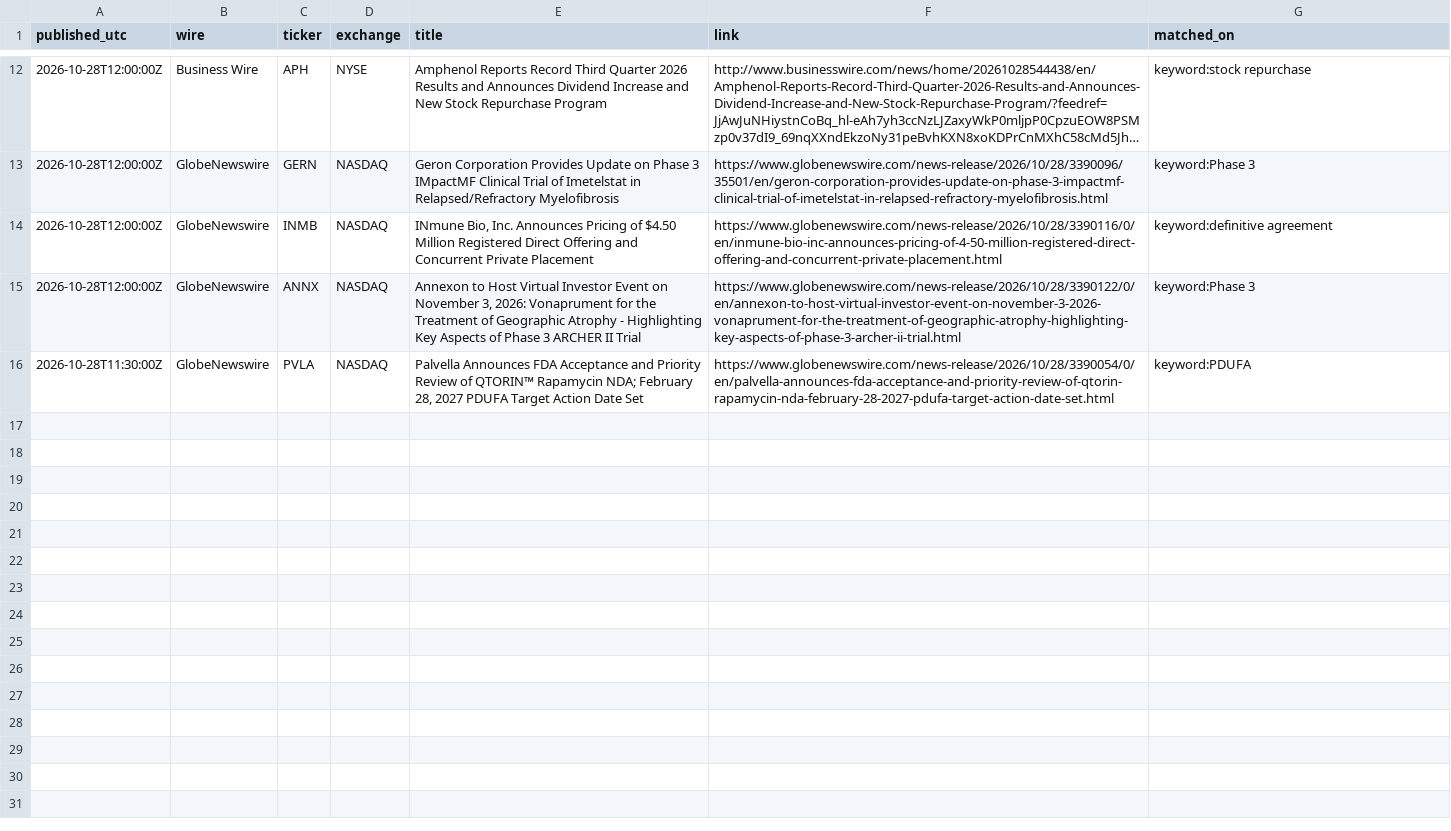
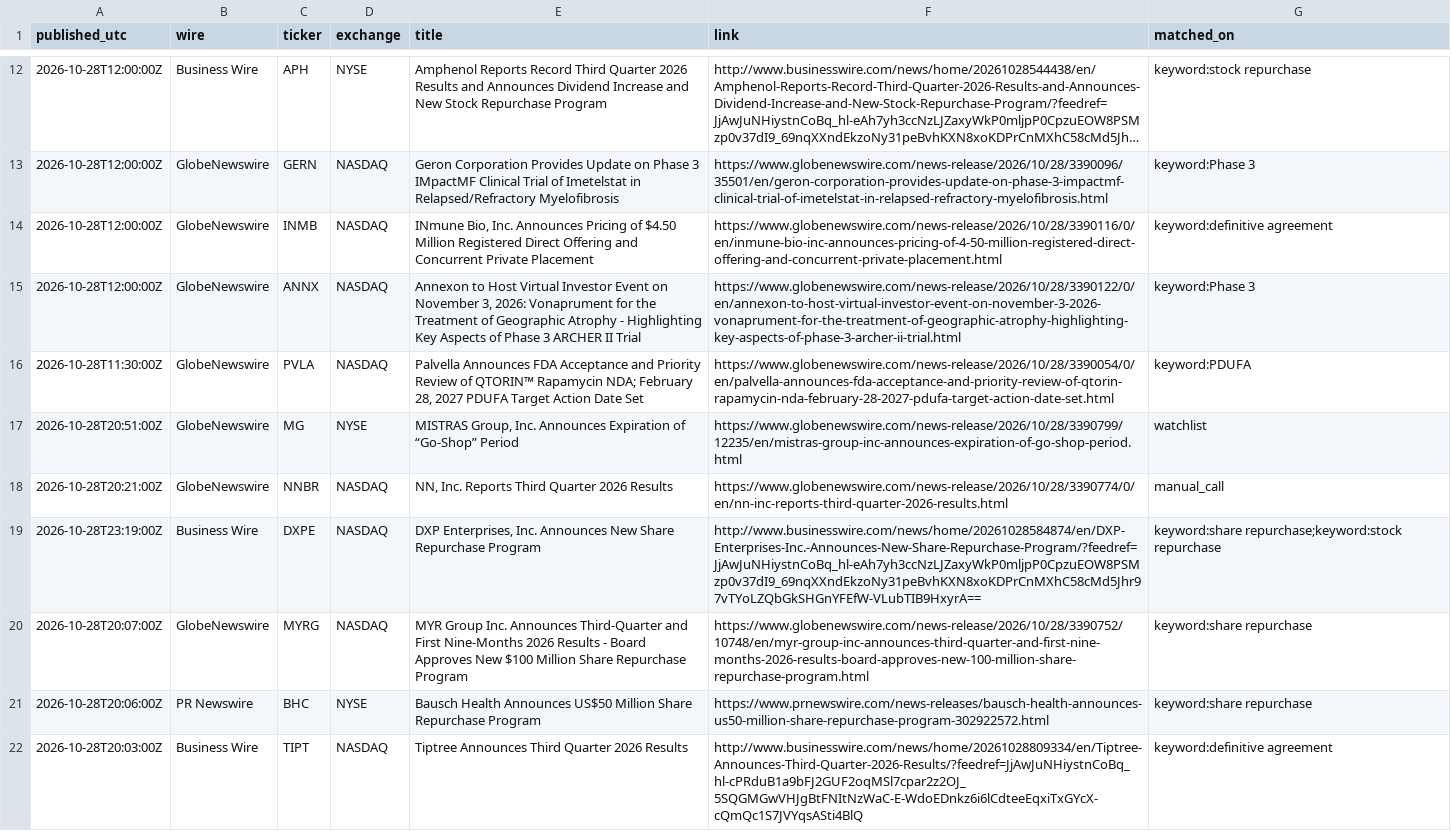
Before and after one commit to astonmonnach/signal-research, a CSV file: data/press/2026-10-28.csv, drawn as a sheet; only a part is shown, gaps mark what is left out; long unchanged cells end in ….

Commit message:
press wires 2026-10-28T23:29Z

```diff
--- a/data/press/2026-10-28.csv
+++ b/data/press/2026-10-28.csv
@@ -16 +16,7 @@ published_utc,wire,ticker,exchange,title,link,matched_on
 2026-10-28T11:30:00Z,GlobeNewswire,PVLA,NASDAQ,"Palvella Announces FDA Acceptance and Priority Review of QTORIN™ Rapamycin NDA; February 28, 2027 PDUFA Target Action Date Set",https://www.globenewswire.com/news-release/2026/10/28/3390054/0/en/palvella-announces-fda-acceptance-and-priority-review-of-qtorin-rapamycin-nda-february-28-2027-pdufa-target-action-date-set.html,keyword:PDUFA
+2026-10-28T20:51:00Z,GlobeNewswire,MG,NYSE,"MISTRAS Group, Inc. Announces Expiration of “Go-Shop” Period",https://www.globenewswire.com/news-release/2026/10/28/3390799/12235/en/mistras-group-inc-announces-expiration-of-go-shop-period.html,watchlist
+2026-10-28T20:21:00Z,GlobeNewswire,NNBR,NASDAQ,"NN, Inc. Reports Third Quarter 2026 Results",https://www.globenewswire.com/news-release/2026/10/28/3390774/0/en/nn-inc-reports-third-quarter-2026-results.html,manual_call
+2026-10-28T23:19:00Z,Business Wire,DXPE,NASDAQ,"DXP Enterprises, Inc. Announces New Share Repurchase Program",http://www.businesswire.com/news/home/20261028584874/en/DXP-Enterprises-Inc.-Announces-New-Share-Repurchase-Program/?feedref=JjAwJuNHiystnCoBq_hl-eAh7yh3ccNzLJZaxyWkP0mljpP0CpzuEOW8PSMzp0v37dI9_69nqXXndEkzoNy31peBvhKXN8xoKDPrCnMXhC58cMd5Jhr97vTYoLZQbGkSHGnYFEfW-VLubTIB9HxyrA==,keyword:share repurchase;keyword:stock repurchase
+2026-10-28T20:07:00Z,GlobeNewswire,MYRG,NASDAQ,MYR Group Inc. Announces Third-Quarter and First Nine-Months 2026 Results - Board Approves New $100 Million Share Repurchase Program,https://www.globenewswire.com/news-release/2026/10/28/3390752/10748/en/myr-group-inc-announces-third-quarter-and-first-nine-months-2026-results-board-approves-new-100-million-share-repurchase-program.html,keyword:share repurchase
+2026-10-28T20:06:00Z,PR Newswire,BHC,NYSE,Bausch Health Announces US$50 Million Share Repurchase Program,https://www.prnewswire.com/news-releases/bausch-health-announces-us50-million-share-repurchase-program-302922572.html,keyword:share repurchase
+2026-10-28T20:03:00Z,Business Wire,TIPT,NASDAQ,Tiptree Announces Third Quarter 2026 Results,http://www.businesswire.com/news/home/20261028809334/en/Tiptree-Announces-Third-Quarter-2026-Results/?feedref=JjAwJuNHiystnCoBq_hl-cPRduB1a9bFJ2GUF2oqMSl7cpar2z2OJ_5SQGMGwVHJgBtFNItNzWaC-E-WdoEDnkz6i6lCdteeEqxiTxGYcX-cQmQc1S7JVYqsASti4BlQ,keyword:definitive agreement
```
Also changed, not shown: 3 other files.
